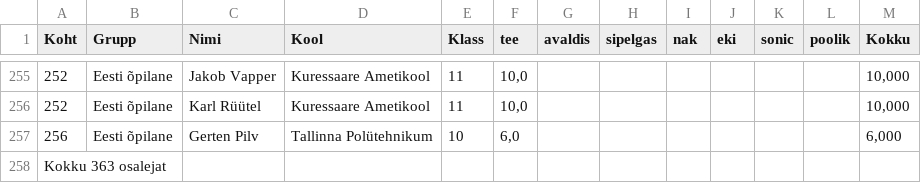
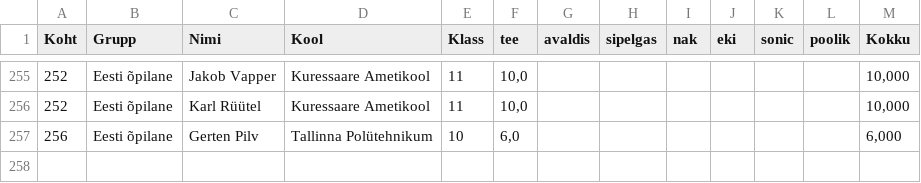
Before and after one commit to anriwv/l23, a CSV file: 2023-10-09-lv-tulx.csv, drawn as a sheet; only a part is shown, gaps mark what is left out; the diff names each change by its address in the sheet, - before the commit and + after, or states it on an @@ line.

Commit message:
Update 2023-10-09-lv-tulx.csv

```diff
--- a/2023-10-09-lv-tulx.csv
+++ b/2023-10-09-lv-tulx.csv
-row 258: Kokku 363 osalejat
```
